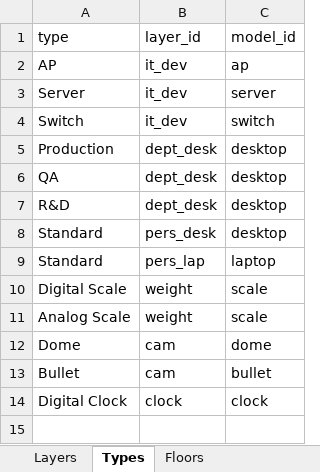
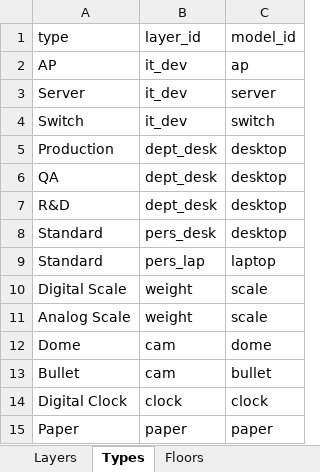
Before and after one commit to Wahaha-007/FactoryView, an Excel workbook: assets/system_config.xlsx, sheet Types, drawn as a sheet; values as stored, in another font and other column widths than the file's, no borders; the diff names each change by its address in the sheet, - before the commit and + after, or states it on an @@ line.

```diff
--- a/assets/system_config.xlsx (sheet Types)
+++ b/assets/system_config.xlsx (sheet Types)
+row 15: Paper | paper | paper
```
Also changed, not shown: sheet Layers, assets/floor_1_data.xlsx, 2 other files.
